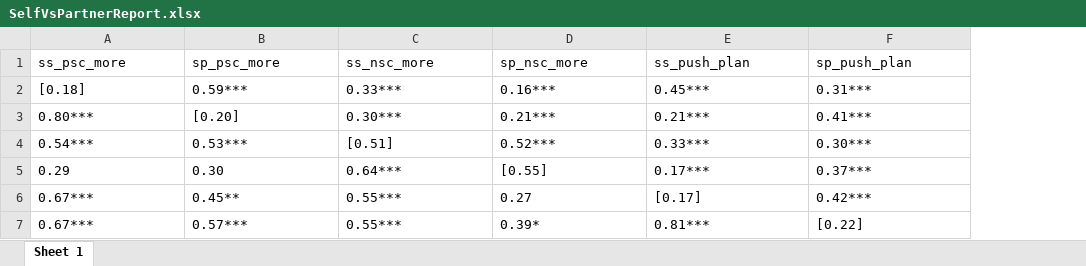
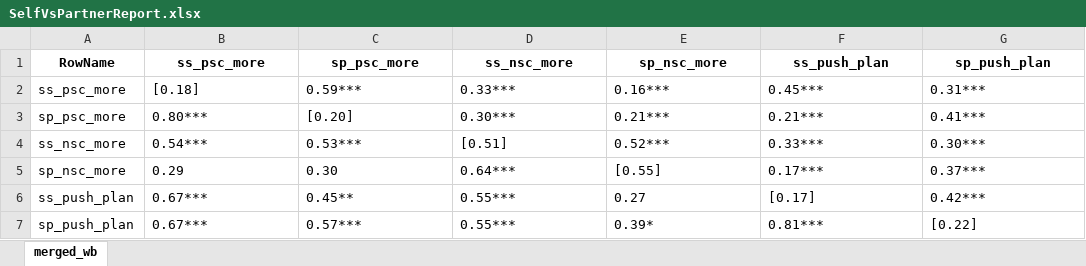
Before and after one commit to Pascal-Kueng/02TimeAndTiesControl, an Excel workbook: Output/SelfVsPartnerReport.xlsx, sheet merged_wb, drawn as a sheet; values as stored, in another font and other column widths than the file's, no borders; addresses are those after the commit; the diff names each change by its address in the sheet, - before the commit and + after, or states it on an @@ line.

```diff
--- a/Output/SelfVsPartnerReport.xlsx (sheet merged_wb)
+++ b/Output/SelfVsPartnerReport.xlsx (sheet merged_wb)
-sheet tab: Sheet 1
+sheet tab: merged_wb
+column A (RowName), rows 2-7: ss_psc_more | sp_psc_more | ss_nsc_more | sp_nsc_more | ss_push_plan | sp_push_plan
@@ B1:G1 bold: off → on, alignment: left → center @@
```
Also changed, not shown: Output/DescriptivesAll.xlsx, Output/DescriptivesMain.xlsx, 5 other files.
